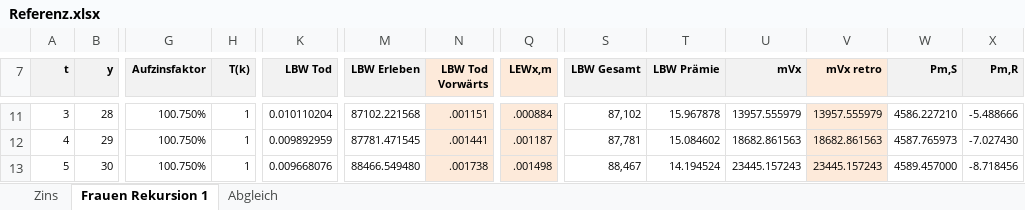
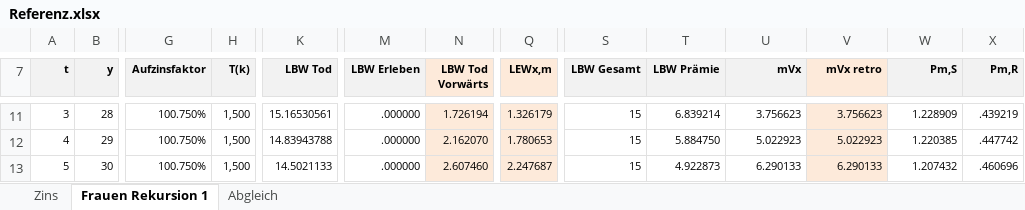
Before and after one commit to Fenum88/Tarifrechner, an Excel workbook: Tafeln/Referenz.xlsx, sheet Frauen Rekursion 1, drawn as a sheet; only a part is shown, gaps mark what is left out; values as stored, in another font and other column widths than the file's, no borders; charts and pictures not drawn; the diff covers the shown part only; the diff names each change by its address in the sheet, - before the commit and + after, or states it on an @@ line.

```diff
--- a/Tafeln/Referenz.xlsx (sheet Frauen Rekursion 1)
+++ b/Tafeln/Referenz.xlsx (sheet Frauen Rekursion 1)
-H11:H13 (T(k)): 1
+H11:H13 (T(k)): 1,500
-K11 (LBW Tod): 0.010110204
+K11 (LBW Tod): 15.16530561
-M11 (LBW Erleben): 87102.221568
+M11 (LBW Erleben): .000000
-N11 (LBW Tod Vorwärts): .001151
+N11 (LBW Tod Vorwärts): 1.726194
-Q11 (LEWx,m): .000884
+Q11 (LEWx,m): 1.326179
-S11 (LBW Gesamt): 87,102
+S11 (LBW Gesamt): 15
-T11 (LBW Prämie): 15.967878
+T11 (LBW Prämie): 6.839214
-U11 (mVx): 13957.555979
+U11 (mVx): 3.756623
-V11 (mVx retro): 13957.555979
+V11 (mVx retro): 3.756623
-W11 (Pm,S): 4586.227210
+W11 (Pm,S): 1.228909
-X11 (Pm,R): -5.488666
+X11 (Pm,R): .439219
-K12 (LBW Tod): 0.009892959
+K12 (LBW Tod): 14.83943788
-M12 (LBW Erleben): 87781.471545
+M12 (LBW Erleben): .000000
-N12 (LBW Tod Vorwärts): .001441
+N12 (LBW Tod Vorwärts): 2.162070
-Q12 (LEWx,m): .001187
+Q12 (LEWx,m): 1.780653
-S12 (LBW Gesamt): 87,781
+S12 (LBW Gesamt): 15
-T12 (LBW Prämie): 15.084602
+T12 (LBW Prämie): 5.884750
-U12 (mVx): 18682.861563
+U12 (mVx): 5.022923
-V12 (mVx retro): 18682.861563
+V12 (mVx retro): 5.022923
-W12 (Pm,S): 4587.765973
+W12 (Pm,S): 1.220385
-X12 (Pm,R): -7.027430
+X12 (Pm,R): .447742
-K13 (LBW Tod): 0.009668076
+K13 (LBW Tod): 14.5021133
-M13 (LBW Erleben): 88466.549480
+M13 (LBW Erleben): .000000
-N13 (LBW Tod Vorwärts): .001738
+N13 (LBW Tod Vorwärts): 2.607460
-Q13 (LEWx,m): .001498
+Q13 (LEWx,m): 2.247687
-S13 (LBW Gesamt): 88,467
+S13 (LBW Gesamt): 15
-T13 (LBW Prämie): 14.194524
+T13 (LBW Prämie): 4.922873
-U13 (mVx): 23445.157243
+U13 (mVx): 6.290133
-V13 (mVx retro): 23445.157243
+V13 (mVx retro): 6.290133
-W13 (Pm,S): 4589.457000
+W13 (Pm,S): 1.207432
-X13 (Pm,R): -8.718456
+X13 (Pm,R): .460696
```
Also changed, not shown: 651 edited cells elsewhere in this sheet, sheet Abgleich, charts or pictures, 6 other files.
